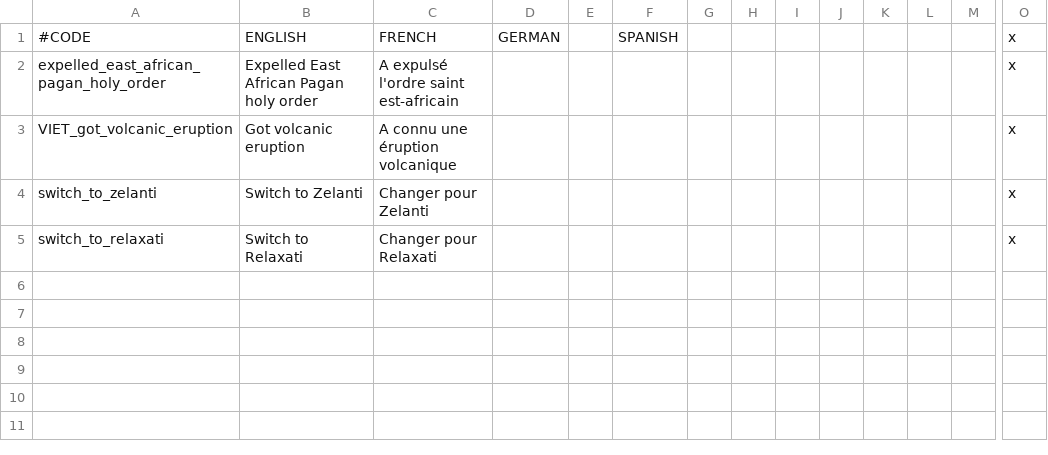
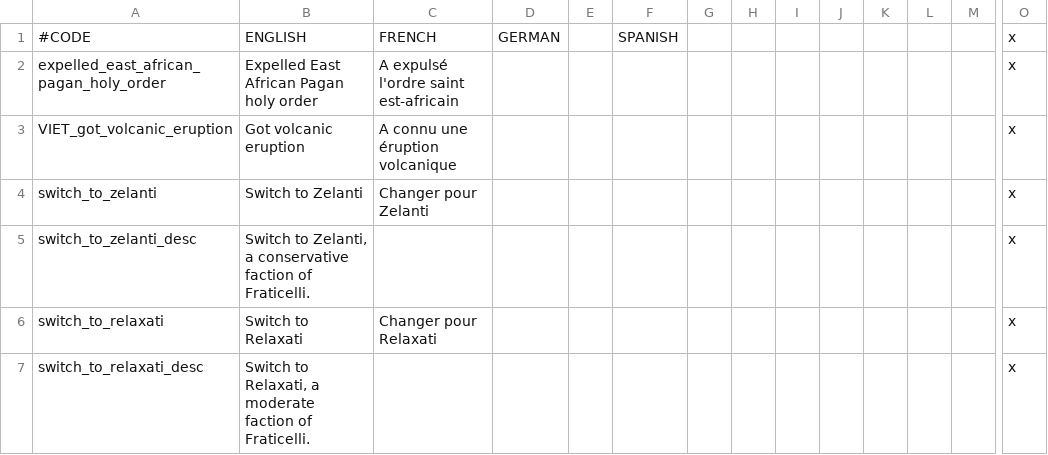
Before and after one commit to loup99/WtWSMS, a CSV file: WTWSMS/localisation/VIET_missing_localisation.csv, drawn as a sheet; only a part is shown, gaps mark what is left out; rows hold the shown columns only; the diff names each change by its address in the sheet, - before the commit and + after, or states it on an @@ line.

Commit message:
Localisation and factor fixes
- added two missing lines of VIET localisation
- factor of 1.0 doesn't do anything

```diff
--- a/WTWSMS/localisation/VIET_missing_localisation.csv
+++ b/WTWSMS/localisation/VIET_missing_localisation.csv
+row 5: switch_to_zelanti_desc | Switch to Zelanti, a conservative faction of Fraticelli. |  |  |  |  |  |  |  |  |  |  |  | x
+row 7: switch_to_relaxati_desc | Switch to Relaxati, a moderate faction of Fraticelli. |  |  |  |  |  |  |  |  |  |  |  | x
```
Also changed, not shown: 1 other file.
